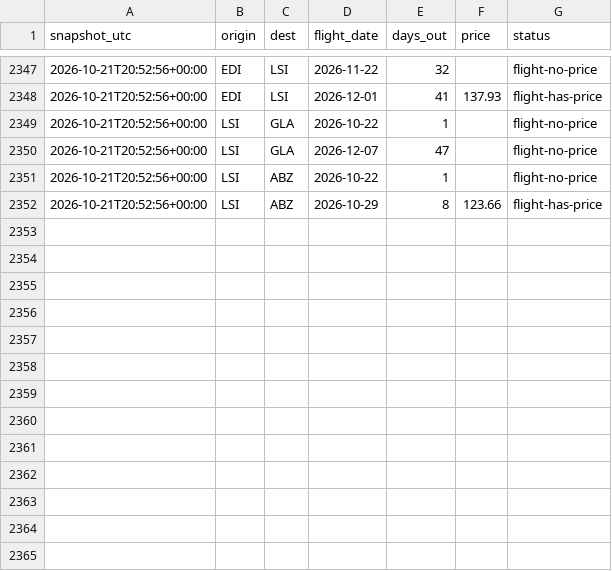
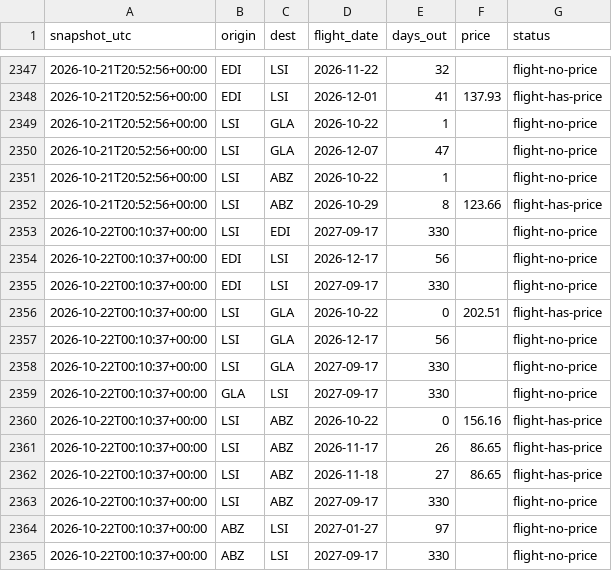
Before and after one commit to ShetlandJ/loganair-tracker, a CSV file: data/fares_ads.csv, drawn as a sheet; only a part is shown, gaps mark what is left out; the diff names each change by its address in the sheet, - before the commit and + after, or states it on an @@ line.

```diff
--- a/data/fares_ads.csv
+++ b/data/fares_ads.csv
+row 2353: 2026-10-22T00:10:37+00:00 | LSI | EDI | 2027-09-17 | 330 |  | flight-no-price
+row 2354: 2026-10-22T00:10:37+00:00 | EDI | LSI | 2026-12-17 | 56 |  | flight-no-price
+row 2355: 2026-10-22T00:10:37+00:00 | EDI | LSI | 2027-09-17 | 330 |  | flight-no-price
+row 2356: 2026-10-22T00:10:37+00:00 | LSI | GLA | 2026-10-22 | 0 | 202.51 | flight-has-price
+row 2357: 2026-10-22T00:10:37+00:00 | LSI | GLA | 2026-12-17 | 56 |  | flight-no-price
+row 2358: 2026-10-22T00:10:37+00:00 | LSI | GLA | 2027-09-17 | 330 |  | flight-no-price
+row 2359: 2026-10-22T00:10:37+00:00 | GLA | LSI | 2027-09-17 | 330 |  | flight-no-price
+row 2360: 2026-10-22T00:10:37+00:00 | LSI | ABZ | 2026-10-22 | 0 | 156.16 | flight-has-price
+row 2361: 2026-10-22T00:10:37+00:00 | LSI | ABZ | 2026-11-17 | 26 | 86.65 | flight-has-price
+row 2362: 2026-10-22T00:10:37+00:00 | LSI | ABZ | 2026-11-18 | 27 | 86.65 | flight-has-price
+row 2363: 2026-10-22T00:10:37+00:00 | LSI | ABZ | 2027-09-17 | 330 |  | flight-no-price
+row 2364: 2026-10-22T00:10:37+00:00 | ABZ | LSI | 2027-01-27 | 97 |  | flight-no-price
+row 2365: 2026-10-22T00:10:37+00:00 | ABZ | LSI | 2027-09-17 | 330 |  | flight-no-price
```
Also changed, not shown: data/fares.csv, data/runs.csv.
